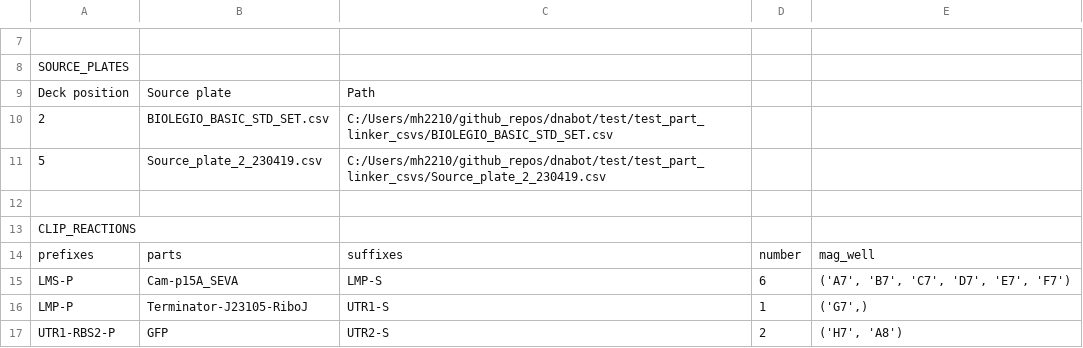
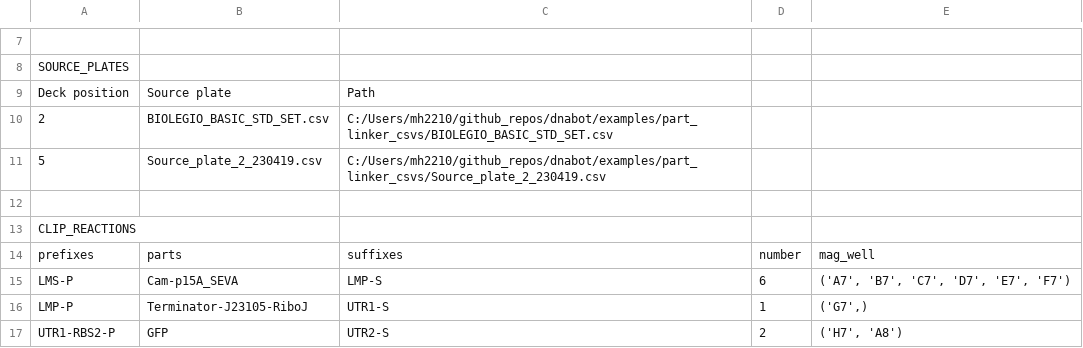
Before and after one commit to BASIC-DNA-ASSEMBLY/DNA-BOT, a CSV file: examples/construct_csvs/2019-07-23_storch_et_al_cons/metainformation/2019-07-23_cons_clip_run_info.csv, drawn as a sheet; only a part is shown, gaps mark what is left out.

Commit message:
test 5685537 and unused variables in app

```diff
--- a/examples/construct_csvs/2019-07-23_storch_et_al_cons/metainformation/2019-07-23_cons_clip_run_info.csv
+++ b/examples/construct_csvs/2019-07-23_storch_et_al_cons/metainformation/2019-07-23_cons_clip_run_info.csv
@@ -9,4 +9,4 @@ SOURCE_PLATES
 Deck position,Source plate,Path
-2,BIOLEGIO_BASIC_STD_SET.csv,C:/Users/mh2210/github_repos/dnabot/test/test_part_linker_csvs/BIOLEGIO_BASIC_STD_SET.csv
-5,Source_plate_2_230419.csv,C:/Users/mh2210/github_repos/dnabot/test/test_part_linker_csvs/Source_plate_2_230419.csv
+2,BIOLEGIO_BASIC_STD_SET.csv,C:/Users/mh2210/github_repos/dnabot/examples/part_linker_csvs/BIOLEGIO_BASIC_STD_SET.csv
+5,Source_plate_2_230419.csv,C:/Users/mh2210/github_repos/dnabot/examples/part_linker_csvs/Source_plate_2_230419.csv
 
```
Also changed, not shown: 4 other files.
